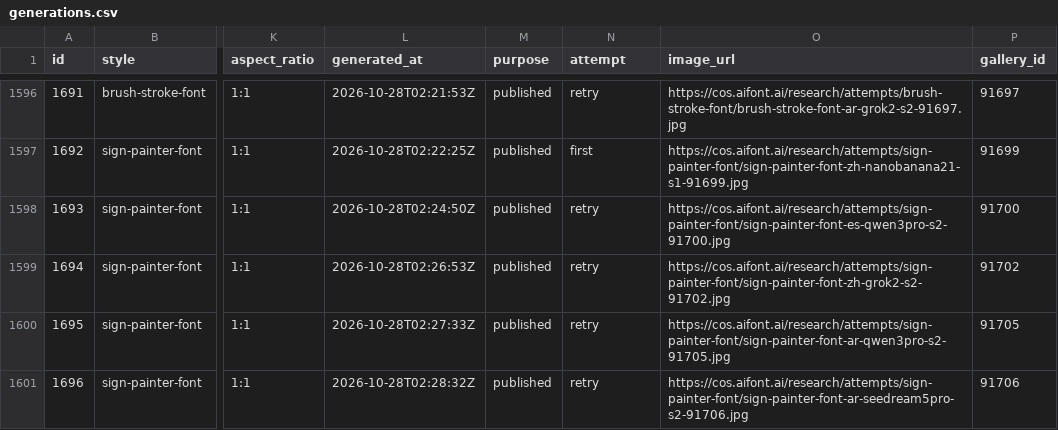
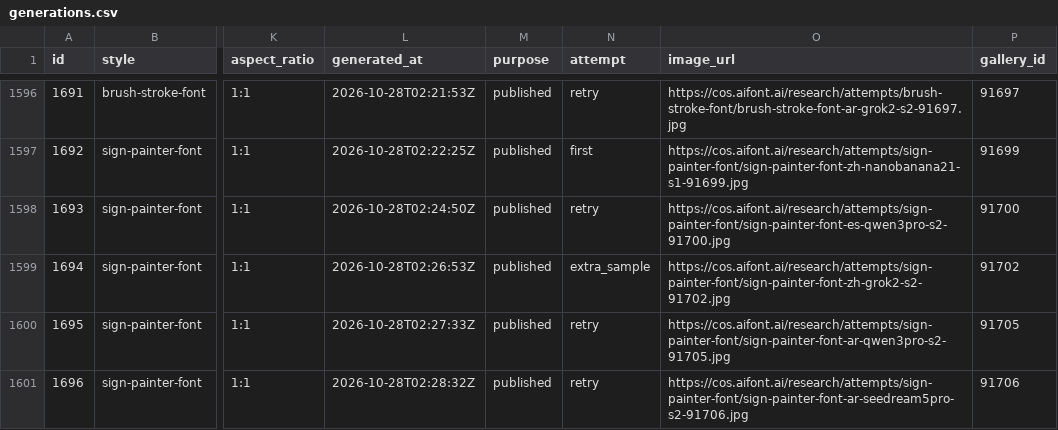
Before and after one commit to Funovate-Technology/aifont-text-rendering, a CSV file: data/generations.csv, drawn as a sheet; only a part is shown, gaps mark what is left out; the diff covers the shown part only; the diff names each change by its address in the sheet, - before the commit and + after, or states it on an @@ line.

```diff
--- a/data/generations.csv
+++ b/data/generations.csv
-N1599 (attempt): retry
+N1599 (attempt): extra_sample
```
Also changed, not shown: 52 edited cells elsewhere in this file, 4 other files.
